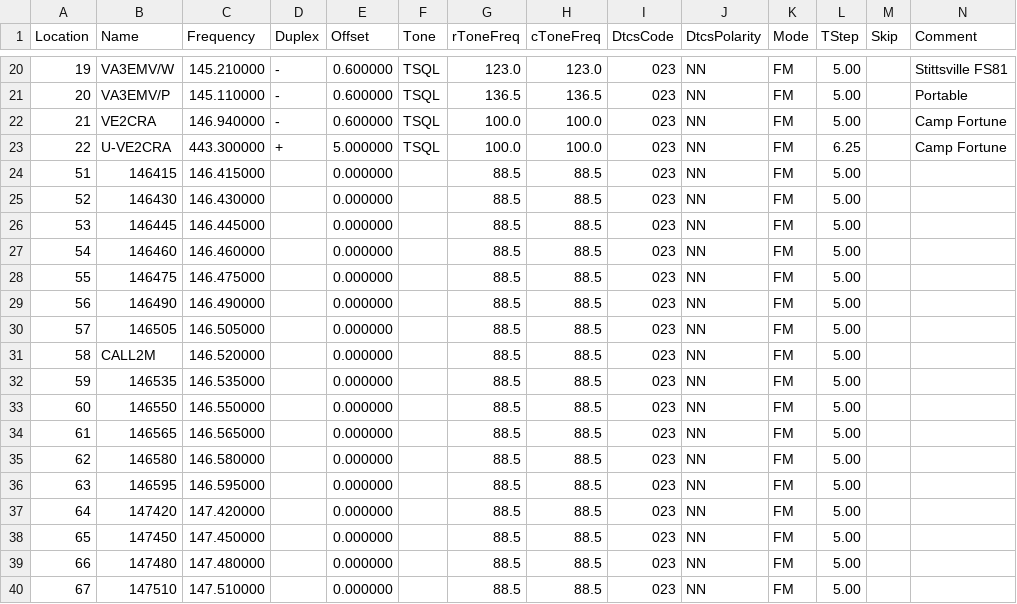
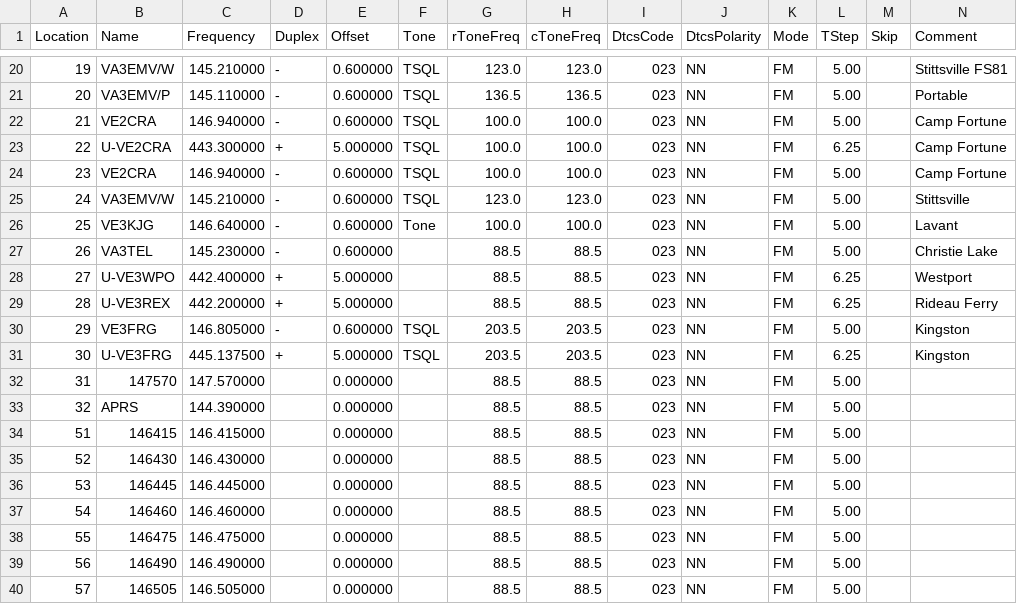
Before and after one commit to tylert/freq_lists, a CSV file: radios/Kenwood_TM-D710A.csv, drawn as a sheet; only a part is shown, gaps mark what is left out; the shorter side is filled out with more unchanged rows; rows hold the shown columns only; the diff names each change by its address in the sheet, - before the commit and + after, or states it on an @@ line.

```diff
--- a/radios/Kenwood_TM-D710A.csv
+++ b/radios/Kenwood_TM-D710A.csv
+row 24: 23 | VE2CRA | 146.940000 | - | 0.600000 | TSQL | 100.0 | 100.0 | 023 | NN | FM | 5.00 |  | Camp Fortune
+row 25: 24 | VA3EMV/W | 145.210000 | - | 0.600000 | TSQL | 123.0 | 123.0 | 023 | NN | FM | 5.00 |  | Stittsville
+row 26: 25 | VE3KJG | 146.640000 | - | 0.600000 | Tone | 100.0 | 100.0 | 023 | NN | FM | 5.00 |  | Lavant
+row 27: 26 | VA3TEL | 145.230000 | - | 0.600000 |  | 88.5 | 88.5 | 023 | NN | FM | 5.00 |  | Christie Lake
+row 28: 27 | U-VE3WPO | 442.400000 | + | 5.000000 |  | 88.5 | 88.5 | 023 | NN | FM | 6.25 |  | Westport
+row 29: 28 | U-VE3REX | 442.200000 | + | 5.000000 |  | 88.5 | 88.5 | 023 | NN | FM | 6.25 |  | Rideau Ferry
+row 30: 29 | VE3FRG | 146.805000 | - | 0.600000 | TSQL | 203.5 | 203.5 | 023 | NN | FM | 5.00 |  | Kingston
+row 31: 30 | U-VE3FRG | 445.137500 | + | 5.000000 | TSQL | 203.5 | 203.5 | 023 | NN | FM | 6.25 |  | Kingston
+row 32: 31 | 147570 | 147.570000 |  | 0.000000 |  | 88.5 | 88.5 | 023 | NN | FM | 5.00
+row 33: 32 | APRS | 144.390000 |  | 0.000000 |  | 88.5 | 88.5 | 023 | NN | FM | 5.00
```
Also changed, not shown: radios/Baofeng_UV-5R.csv, radios/Kenwood_TM-281A.csv, 1 other file.
